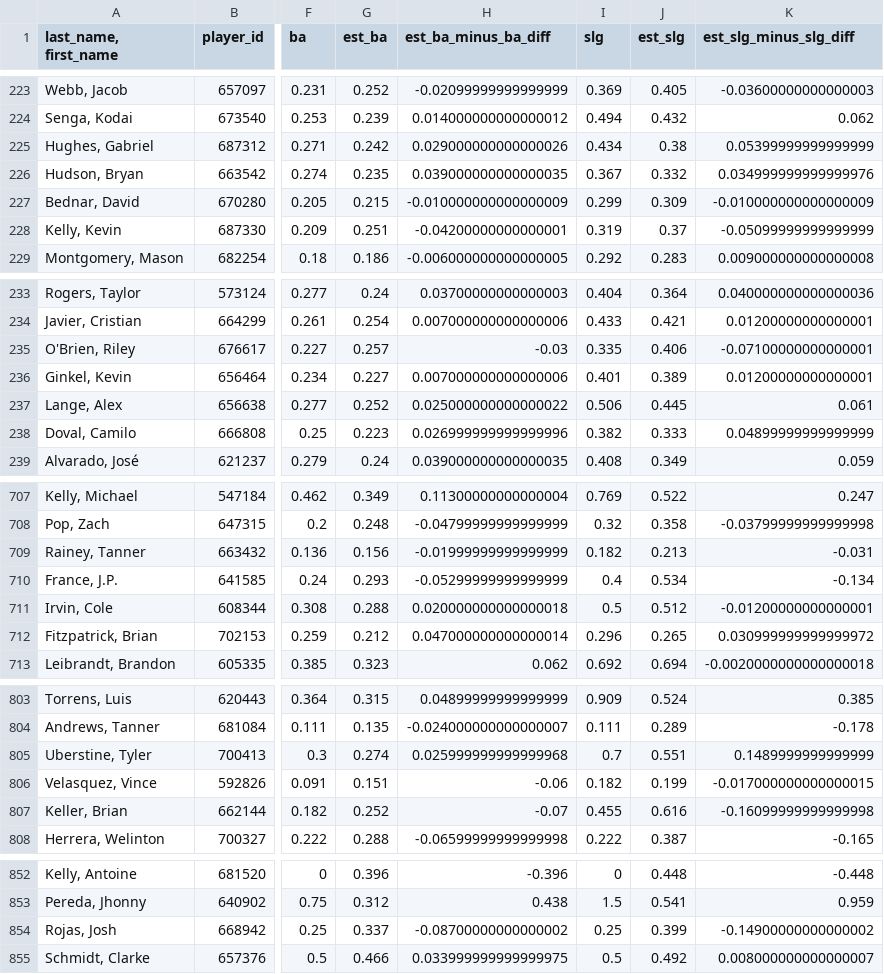
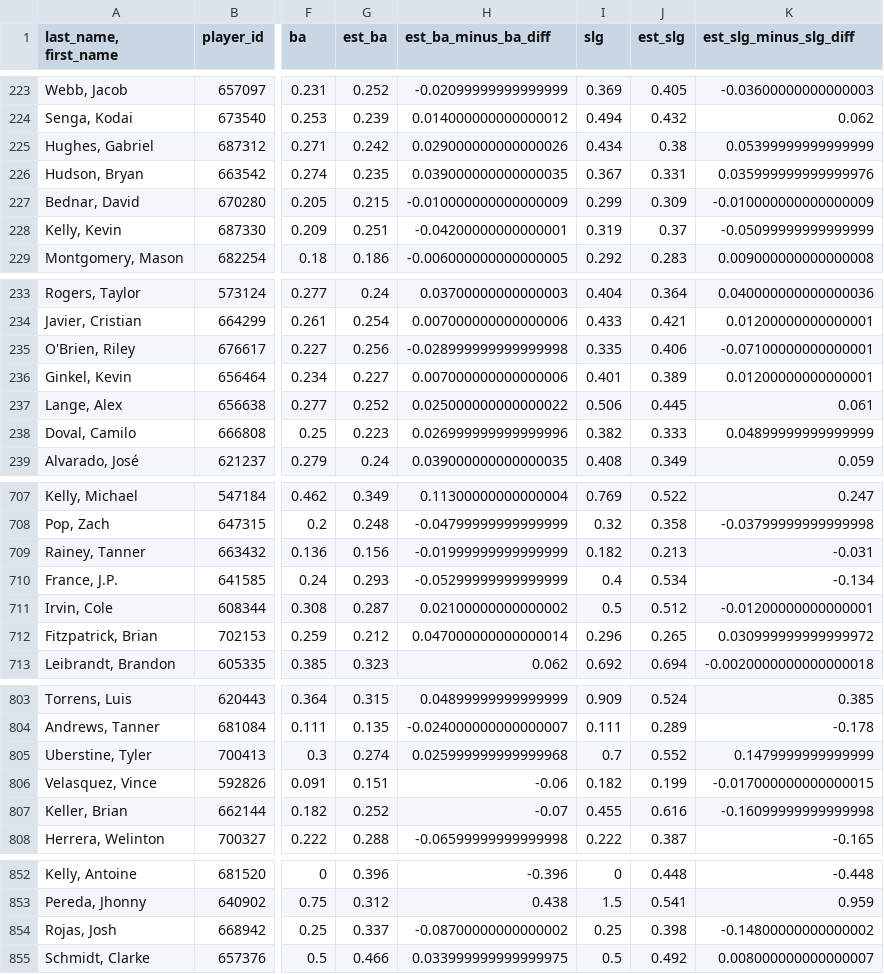
Before and after one commit to herrera32416-pixel/strawhat-desk, a CSV file: v1/scripts/mlb_colab/data/savant_pitcher_expected.csv, drawn as a sheet; only a part is shown, gaps mark what is left out; the diff names each change by its address in the sheet, - before the commit and + after, or states it on an @@ line.

```diff
--- a/v1/scripts/mlb_colab/data/savant_pitcher_expected.csv
+++ b/v1/scripts/mlb_colab/data/savant_pitcher_expected.csv
-J226 (est_slg): 0.332
+J226 (est_slg): 0.331
-K226 (est_slg_minus_slg_diff): 0.034999999999999976
+K226 (est_slg_minus_slg_diff): 0.035999999999999976
-G235 (est_ba): 0.257
+G235 (est_ba): 0.256
-H235 (est_ba_minus_ba_diff): -0.03
+H235 (est_ba_minus_ba_diff): -0.028999999999999998
-G711 (est_ba): 0.288
+G711 (est_ba): 0.287
-H711 (est_ba_minus_ba_diff): 0.020000000000000018
+H711 (est_ba_minus_ba_diff): 0.02100000000000002
-J805 (est_slg): 0.551
+J805 (est_slg): 0.552
-K805 (est_slg_minus_slg_diff): 0.1489999999999999
+K805 (est_slg_minus_slg_diff): 0.1479999999999999
-J854 (est_slg): 0.399
+J854 (est_slg): 0.398
-K854 (est_slg_minus_slg_diff): -0.14900000000000002
+K854 (est_slg_minus_slg_diff): -0.14800000000000002
```
Also changed, not shown: v1/data/history/nhl/live_finals.csv, v1/scripts/mlb_colab/data/team_bullpen.csv, 15 other files.
